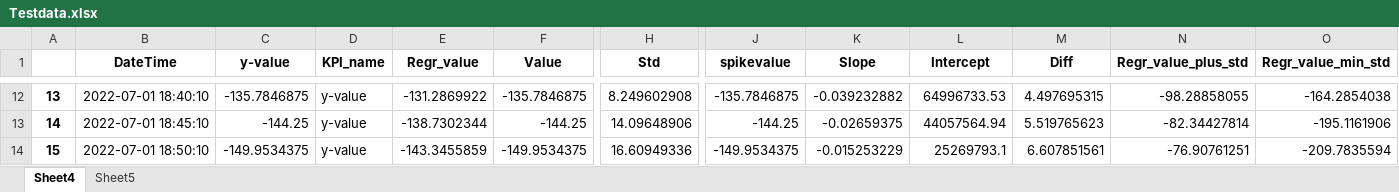
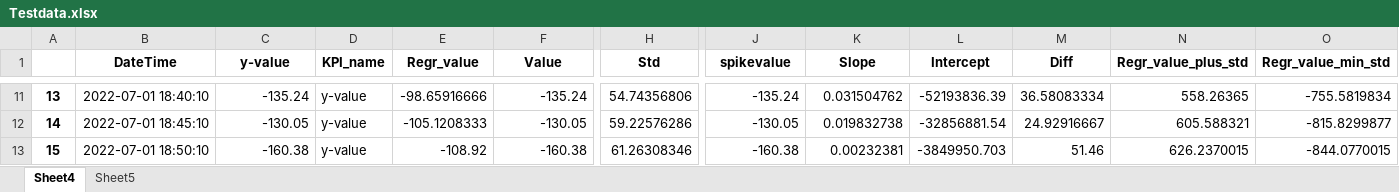
Before and after one commit to FredC123/Fast-Anomaly-Detection, an Excel workbook: Testdata.xlsx, sheet Sheet4, drawn as a sheet; only a part is shown, gaps mark what is left out; values as stored, in another font and other column widths than the file's, no borders; addresses are those after the commit; the diff covers the shown part only; the diff names each change by its address in the sheet, - before the commit and + after, or states it on an @@ line.

```diff
--- a/Testdata.xlsx (sheet Sheet4)
+++ b/Testdata.xlsx (sheet Sheet4)
-C11 (y-value): -135.7846875
+C11 (y-value): -135.24
-E11 (Regr_value): -131.2869922
+E11 (Regr_value): -98.65916666
-F11 (Value): -135.7846875
+F11 (Value): -135.24
-H11 (Std): 8.249602908
+H11 (Std): 54.74356806
-J11 (spikevalue): -135.7846875
+J11 (spikevalue): -135.24
-K11 (Slope): -0.039232882
+K11 (Slope): 0.031504762
-L11 (Intercept): 64996733.53
+L11 (Intercept): -52193836.39
-M11 (Diff): 4.497695315
+M11 (Diff): 36.58083334
-N11 (Regr_value_plus_std): -98.28858055
+N11 (Regr_value_plus_std): 558.26365
-O11 (Regr_value_min_std): -164.2854038
+O11 (Regr_value_min_std): -755.5819834
-C12 (y-value): -144.25
+C12 (y-value): -130.05
-E12 (Regr_value): -138.7302344
+E12 (Regr_value): -105.1208333
-F12 (Value): -144.25
+F12 (Value): -130.05
-H12 (Std): 14.09648906
+H12 (Std): 59.22576286
-J12 (spikevalue): -144.25
+J12 (spikevalue): -130.05
-K12 (Slope): -0.02659375
+K12 (Slope): 0.019832738
-L12 (Intercept): 44057564.94
+L12 (Intercept): -32856881.54
-M12 (Diff): 5.519765623
+M12 (Diff): 24.92916667
-N12 (Regr_value_plus_std): -82.34427814
+N12 (Regr_value_plus_std): 605.588321
-O12 (Regr_value_min_std): -195.1161906
+O12 (Regr_value_min_std): -815.8299877
-C13 (y-value): -149.9534375
+C13 (y-value): -160.38
-E13 (Regr_value): -143.3455859
+E13 (Regr_value): -108.92
-F13 (Value): -149.9534375
+F13 (Value): -160.38
-H13 (Std): 16.60949336
+H13 (Std): 61.26308346
-J13 (spikevalue): -149.9534375
+J13 (spikevalue): -160.38
-K13 (Slope): -0.015253229
+K13 (Slope): 0.00232381
-L13 (Intercept): 25269793.1
+L13 (Intercept): -3849950.703
-M13 (Diff): 6.607851561
+M13 (Diff): 51.46
-N13 (Regr_value_plus_std): -76.90761251
+N13 (Regr_value_plus_std): 626.2370015
-O13 (Regr_value_min_std): -209.7835594
+O13 (Regr_value_min_std): -844.0770015
```
Also changed, not shown: 2 removed rows and 515 edited cells elsewhere in this sheet, sheet Sheet5, Testdata_inout2.xlsx, 2 other files.
